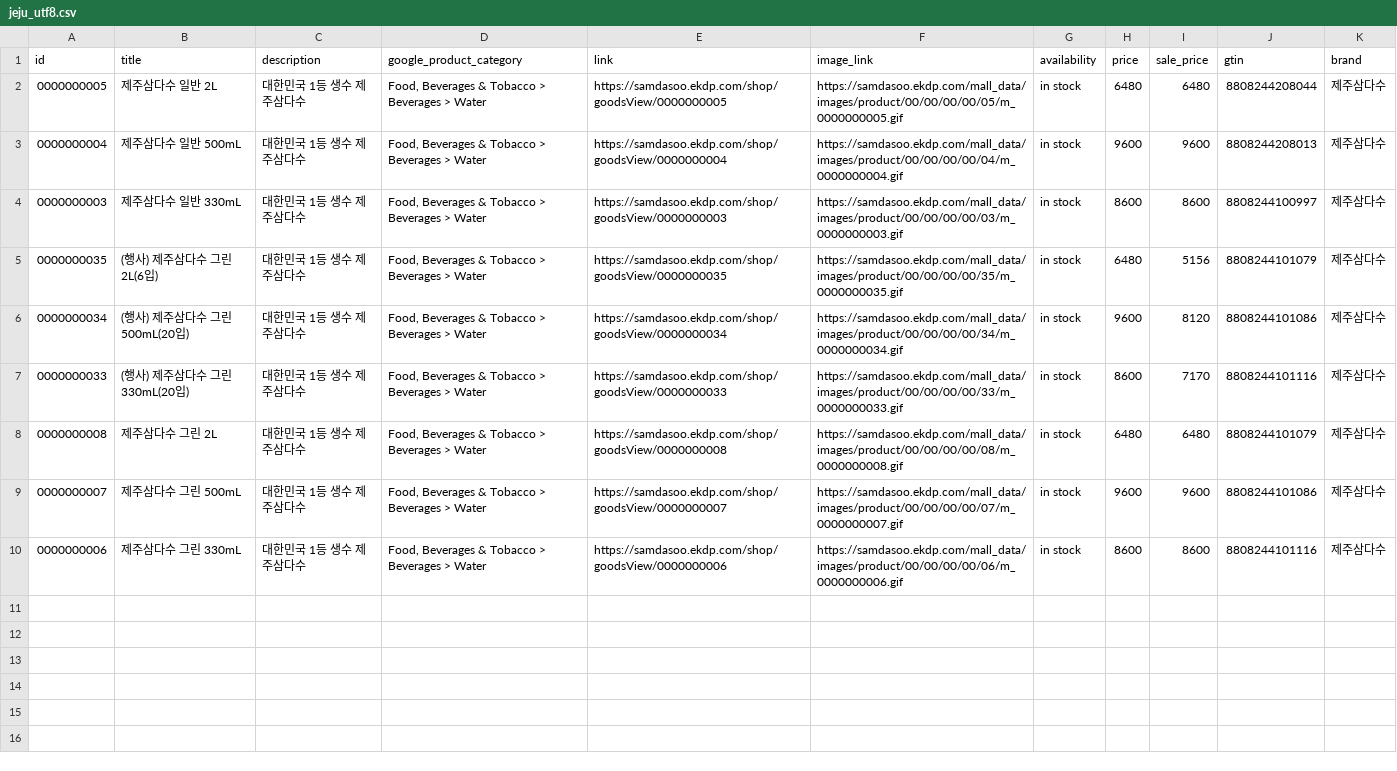
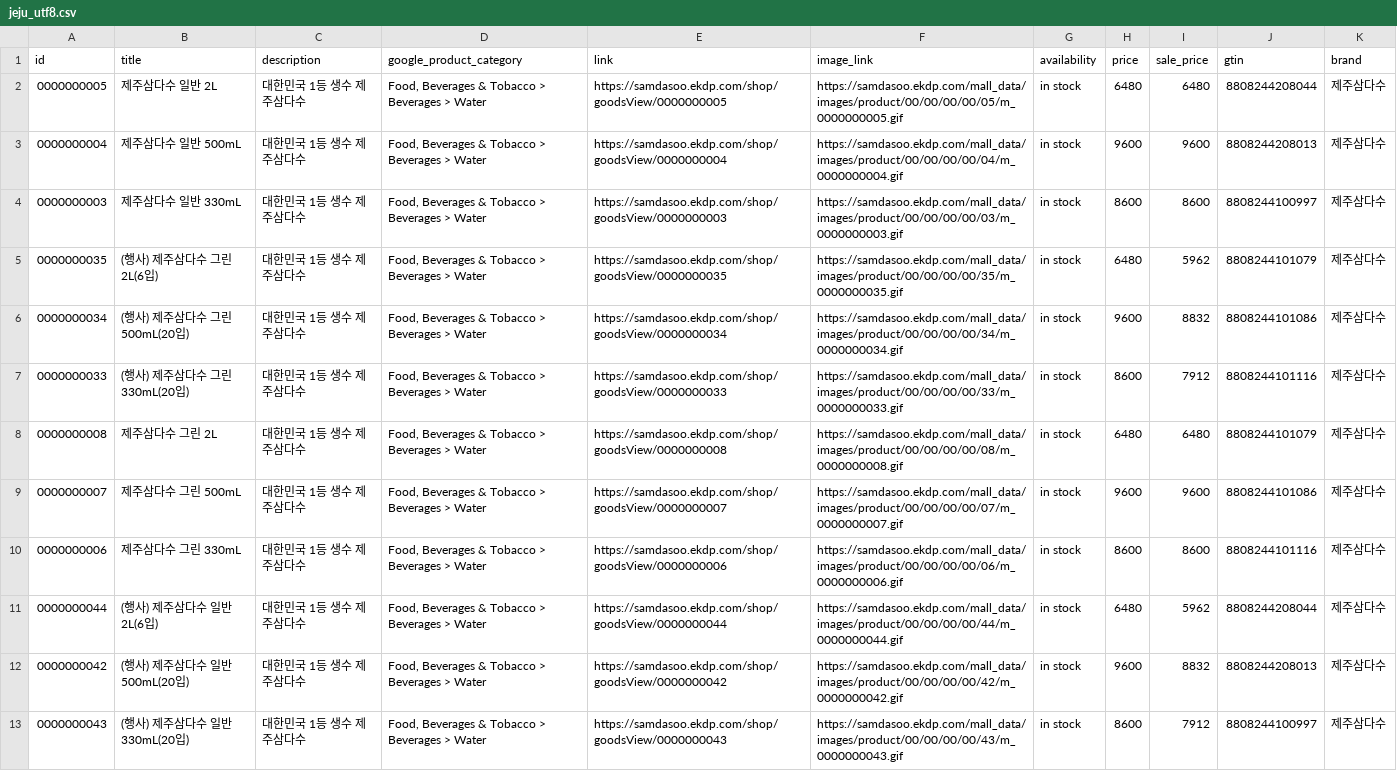
Before and after one commit to jy00001/criteo-feeds, a CSV file: jeju_utf8.csv, drawn as a sheet.

Commit message:
Update jeju_utf8.csv

```diff
--- a/jeju_utf8.csv
+++ b/jeju_utf8.csv
@@ -4,5 +4,5 @@
 0000000003,제주삼다수 일반 330mL,대한민국 1등 생수 제주삼다수,"Food, Beverages & Tobacco > Beverages > Water",https://samdasoo.ekdp.com/shop/goodsView/0000000003,https://samdasoo.ekdp.com/mall_data/images/product/00/00/00/00/03/m_0000000003.gif,in stock,8600,8600,8808244100997,제주삼다수
-0000000035,(행사) 제주삼다수 그린 2L(6입),대한민국 1등 생수 제주삼다수,"Food, Beverages & Tobacco > Beverages > Water",https://samdasoo.ekdp.com/shop/goodsView/0000000035,https://samdasoo.ekdp.com/mall_data/images/product/00/00/00/00/35/m_0000000035.gif,in stock,6480,5156,8808244101079,제주삼다수
-0000000034,(행사) 제주삼다수 그린 500mL(20입),대한민국 1등 생수 제주삼다수,"Food, Beverages & Tobacco > Beverages > Water",https://samdasoo.ekdp.com/shop/goodsView/0000000034,https://samdasoo.ekdp.com/mall_data/images/product/00/00/00/00/34/m_0000000034.gif,in stock,9600,8120,8808244101086,제주삼다수
-0000000033,(행사) 제주삼다수 그린 330mL(20입),대한민국 1등 생수 제주삼다수,"Food, Beverages & Tobacco > Beverages > Water",https://samdasoo.ekdp.com/shop/goodsView/0000000033,https://samdasoo.ekdp.com/mall_data/images/product/00/00/00/00/33/m_0000000033.gif,in stock,8600,7170,8808244101116,제주삼다수
+0000000035,(행사) 제주삼다수 그린 2L(6입),대한민국 1등 생수 제주삼다수,"Food, Beverages & Tobacco > Beverages > Water",https://samdasoo.ekdp.com/shop/goodsView/0000000035,https://samdasoo.ekdp.com/mall_data/images/product/00/00/00/00/35/m_0000000035.gif,in stock,6480,5962,8808244101079,제주삼다수
+0000000034,(행사) 제주삼다수 그린 500mL(20입),대한민국 1등 생수 제주삼다수,"Food, Beverages & Tobacco > Beverages > Water",https://samdasoo.ekdp.com/shop/goodsView/0000000034,https://samdasoo.ekdp.com/mall_data/images/product/00/00/00/00/34/m_0000000034.gif,in stock,9600,8832,8808244101086,제주삼다수
+0000000033,(행사) 제주삼다수 그린 330mL(20입),대한민국 1등 생수 제주삼다수,"Food, Beverages & Tobacco > Beverages > Water",https://samdasoo.ekdp.com/shop/goodsView/0000000033,https://samdasoo.ekdp.com/mall_data/images/product/00/00/00/00/33/m_0000000033.gif,in stock,8600,7912,8808244101116,제주삼다수
 0000000008,제주삼다수 그린 2L,대한민국 1등 생수 제주삼다수,"Food, Beverages & Tobacco > Beverages > Water",https://samdasoo.ekdp.com/shop/goodsView/0000000008,https://samdasoo.ekdp.com/mall_data/images/product/00/00/00/00/08/m_0000000008.gif,in stock,6480,6480,8808244101079,제주삼다수
@@ -10 +10,4 @@
 0000000006,제주삼다수 그린 330mL,대한민국 1등 생수 제주삼다수,"Food, Beverages & Tobacco > Beverages > Water",https://samdasoo.ekdp.com/shop/goodsView/0000000006,https://samdasoo.ekdp.com/mall_data/images/product/00/00/00/00/06/m_0000000006.gif,in stock,8600,8600,8808244101116,제주삼다수
+0000000044,(행사) 제주삼다수 일반 2L(6입),대한민국 1등 생수 제주삼다수,"Food, Beverages & Tobacco > Beverages > Water",https://samdasoo.ekdp.com/shop/goodsView/0000000044,https://samdasoo.ekdp.com/mall_data/images/product/00/00/00/00/44/m_0000000044.gif,in stock,6480,5962,8808244208044,제주삼다수
+0000000042,(행사) 제주삼다수 일반 500mL(20입),대한민국 1등 생수 제주삼다수,"Food, Beverages & Tobacco > Beverages > Water",https://samdasoo.ekdp.com/shop/goodsView/0000000042,https://samdasoo.ekdp.com/mall_data/images/product/00/00/00/00/42/m_0000000042.gif,in stock,9600,8832,8808244208013,제주삼다수
+0000000043,(행사) 제주삼다수 일반 330mL(20입),대한민국 1등 생수 제주삼다수,"Food, Beverages & Tobacco > Beverages > Water",https://samdasoo.ekdp.com/shop/goodsView/0000000043,https://samdasoo.ekdp.com/mall_data/images/product/00/00/00/00/43/m_0000000043.gif,in stock,8600,7912,8808244100997,제주삼다수
```
